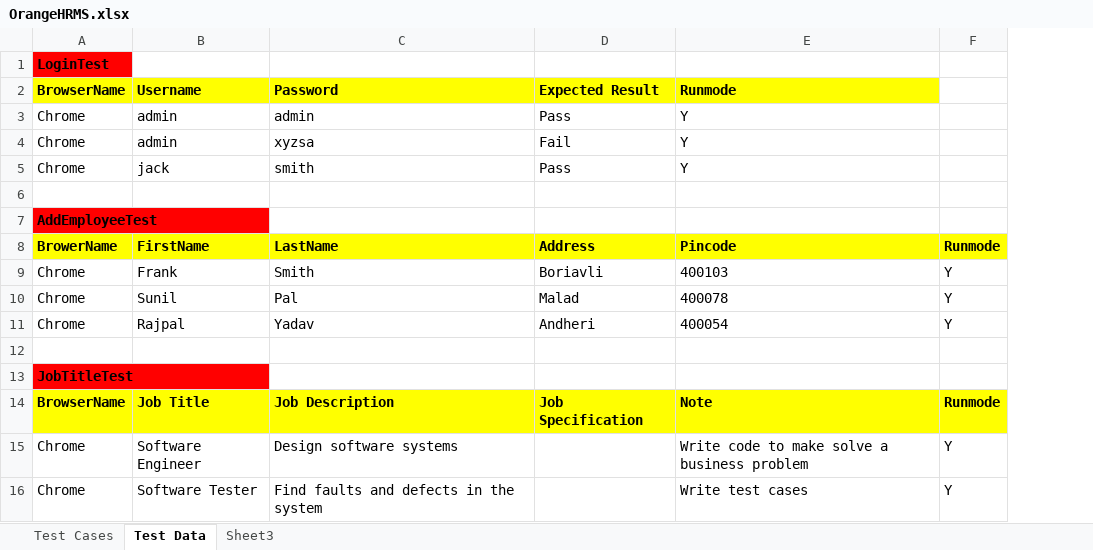
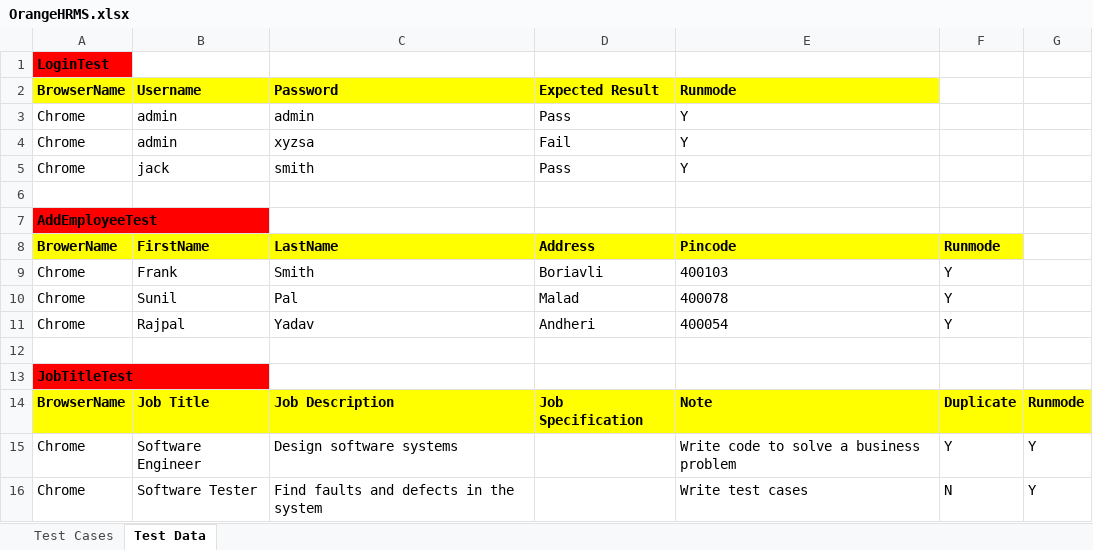
Before and after one commit to joeljulianace/OrangeHRMS, an Excel workbook: data/OrangeHRMS.xlsx, sheet Test Data, drawn as a sheet; values as stored, in another font and other column widths than the file's, no borders; addresses are those after the commit; the diff names each change by its address in the sheet, - before the commit and + after, or states it on an @@ line.

```diff
--- a/data/OrangeHRMS.xlsx (sheet Test Data)
+++ b/data/OrangeHRMS.xlsx (sheet Test Data)
-sheet tab: Sheet3
+column F, rows 8-16: Runmode | Y | Y | Y |  |  | Duplicate | Y | N
-G8: Runmode
+G8: (empty)
-G8 fill: #FFFF00
+G8 fill: none
-G9:G11: Y
+G9:G11: (empty)
-E15 (Runmode): Write code to make solve a business problem
+E15 (Runmode): Write code to solve a business problem
```
Also changed, not shown: sheet Test Cases, 46 other files.
